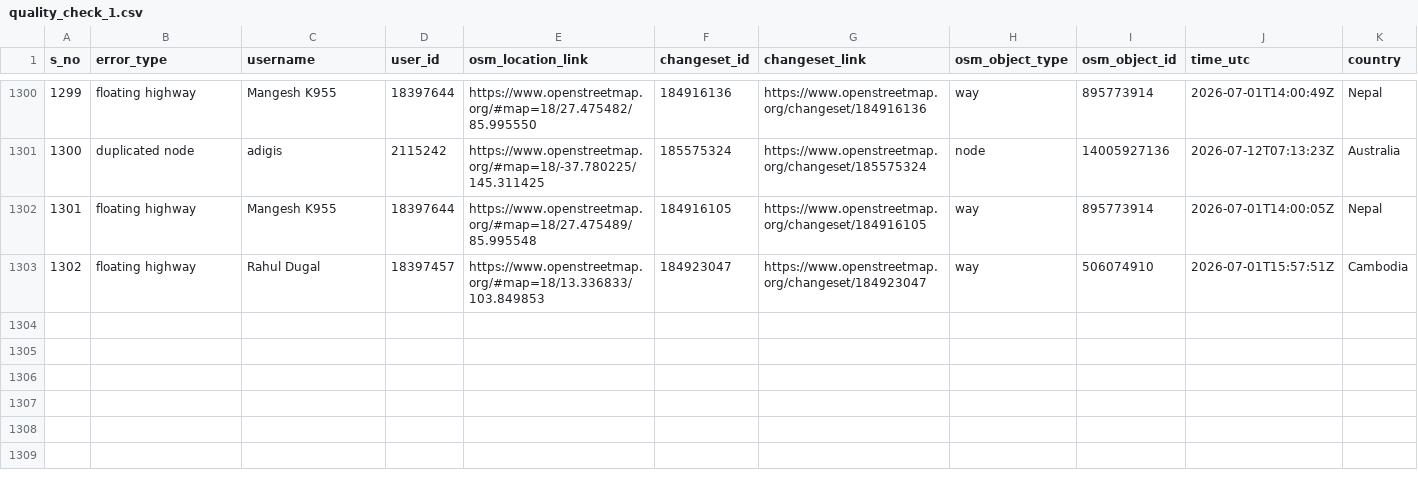
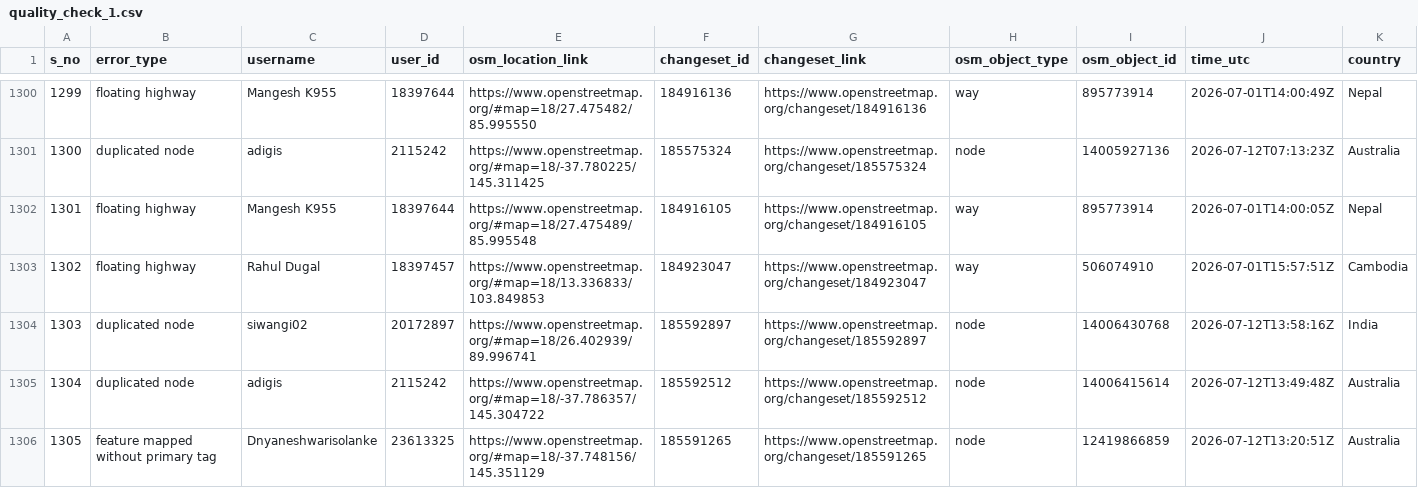
Before and after one commit to KingVik-Planet/OSM_QC_MapCupAPAC2026, a CSV file: data/quality_check_1.csv, drawn as a sheet; only a part is shown, gaps mark what is left out; rows hold the shown columns only; the diff names each change by its address in the sheet, - before the commit and + after, or states it on an @@ line.

```diff
--- a/data/quality_check_1.csv
+++ b/data/quality_check_1.csv
+row 1304: 1303 | duplicated node | siwangi02 | 20172897 | https://www.openstreetmap.org/#map=18/26.402939/89.996741 | 185592897 | https://www.openstreetmap.org/changeset/185592897 | node | 14006430768 | 2026-07-12T13:58:16Z | India
+row 1305: 1304 | duplicated node | adigis | 2115242 | https://www.openstreetmap.org/#map=18/-37.786357/145.304722 | 185592512 | https://www.openstreetmap.org/changeset/185592512 | node | 14006415614 | 2026-07-12T13:49:48Z | Australia
+row 1306: 1305 | feature mapped without primary tag | Dnyaneshwarisolanke | 23613325 | https://www.openstreetmap.org/#map=18/-37.748156/145.351129 | 185591265 | https://www.openstreetmap.org/changeset/185591265 | node | 12419866859 | 2026-07-12T13:20:51Z | Australia
```
Also changed, not shown: 3 other files.
